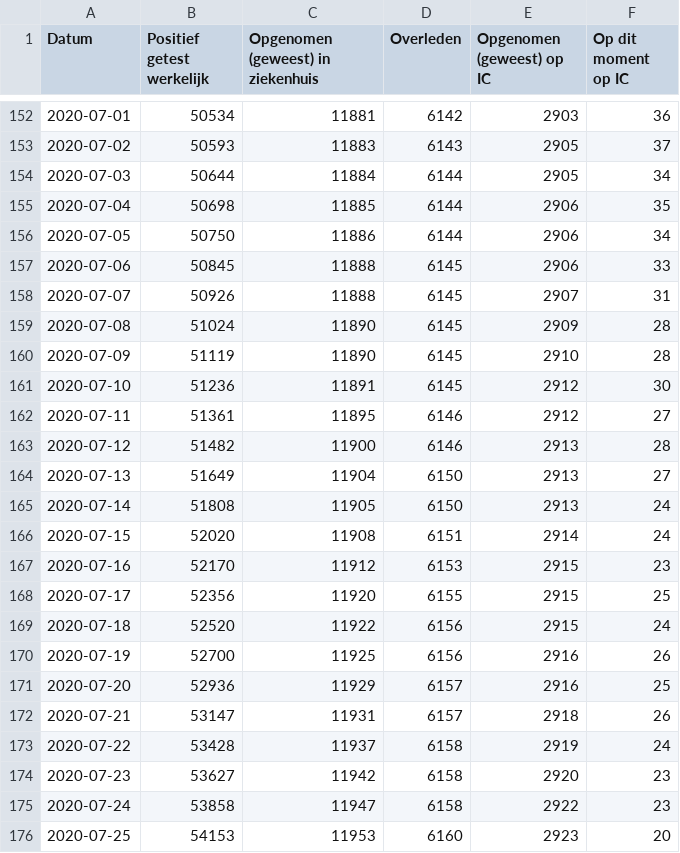
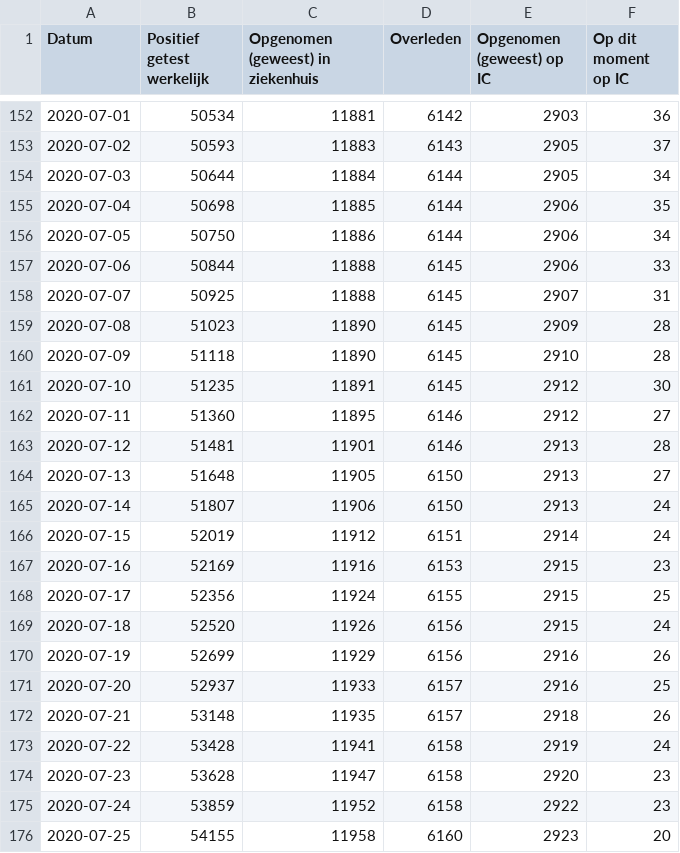
Before and after one commit to jorispz/coronadata, a CSV file: data/2020-08-21-RIVM-NICE.csv, drawn as a sheet; only a part is shown, gaps mark what is left out; the diff covers the shown part only.

```diff
--- a/data/2020-08-21-RIVM-NICE.csv
+++ b/data/2020-08-21-RIVM-NICE.csv
@@ -156,21 +156,21 @@
 2020-07-05	50750	11886	6144	2906	34
-2020-07-06	50845	11888	6145	2906	33
-2020-07-07	50926	11888	6145	2907	31
-2020-07-08	51024	11890	6145	2909	28
-2020-07-09	51119	11890	6145	2910	28
-2020-07-10	51236	11891	6145	2912	30
-2020-07-11	51361	11895	6146	2912	27
-2020-07-12	51482	11900	6146	2913	28
-2020-07-13	51649	11904	6150	2913	27
-2020-07-14	51808	11905	6150	2913	24
-2020-07-15	52020	11908	6151	2914	24
-2020-07-16	52170	11912	6153	2915	23
-2020-07-17	52356	11920	6155	2915	25
-2020-07-18	52520	11922	6156	2915	24
-2020-07-19	52700	11925	6156	2916	26
-2020-07-20	52936	11929	6157	2916	25
-2020-07-21	53147	11931	6157	2918	26
-2020-07-22	53428	11937	6158	2919	24
-2020-07-23	53627	11942	6158	2920	23
-2020-07-24	53858	11947	6158	2922	23
-2020-07-25	54153	11953	6160	2923	20
+2020-07-06	50844	11888	6145	2906	33
+2020-07-07	50925	11888	6145	2907	31
+2020-07-08	51023	11890	6145	2909	28
+2020-07-09	51118	11890	6145	2910	28
+2020-07-10	51235	11891	6145	2912	30
+2020-07-11	51360	11895	6146	2912	27
+2020-07-12	51481	11901	6146	2913	28
+2020-07-13	51648	11905	6150	2913	27
+2020-07-14	51807	11906	6150	2913	24
+2020-07-15	52019	11912	6151	2914	24
+2020-07-16	52169	11916	6153	2915	23
+2020-07-17	52356	11924	6155	2915	25
+2020-07-18	52520	11926	6156	2915	24
+2020-07-19	52699	11929	6156	2916	26
+2020-07-20	52937	11933	6157	2916	25
+2020-07-21	53148	11935	6157	2918	26
+2020-07-22	53428	11941	6158	2919	24
+2020-07-23	53628	11947	6158	2920	23
+2020-07-24	53859	11952	6158	2922	23
+2020-07-25	54155	11958	6160	2923	20
```
Also changed, not shown: 80 edited cells elsewhere in this file, data/runs.csv, 4 other files.
